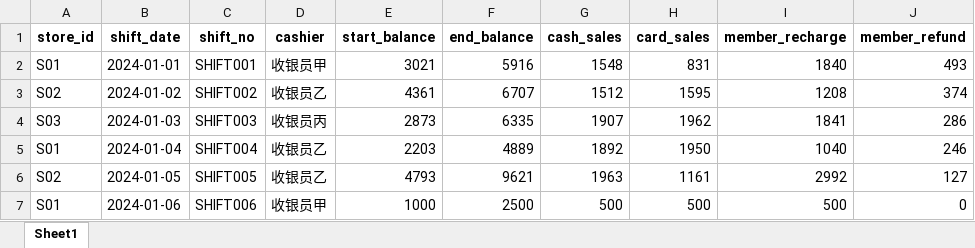
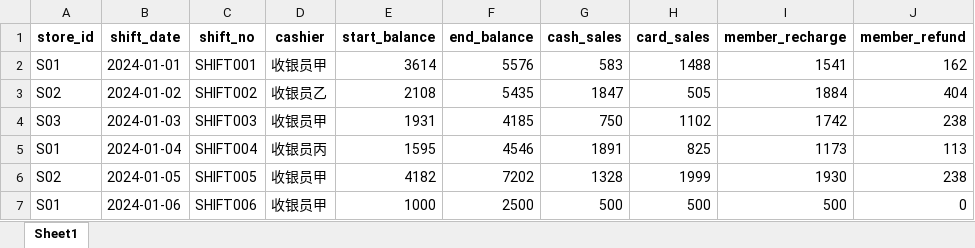
Before and after one commit to 273798536/mypro, an Excel workbook: y11581/samples/shift_records.xlsx, sheet Sheet1, drawn as a sheet; values as stored, in another font and other column widths than the file's, no borders; the diff names each change by its address in the sheet, - before the commit and + after, or states it on an @@ line.

```diff
--- a/y11581/samples/shift_records.xlsx (sheet Sheet1)
+++ b/y11581/samples/shift_records.xlsx (sheet Sheet1)
-E2 (start_balance): 3021
+E2 (start_balance): 3614
-F2 (end_balance): 5916
+F2 (end_balance): 5576
-G2 (cash_sales): 1548
+G2 (cash_sales): 583
-H2 (card_sales): 831
+H2 (card_sales): 1488
-I2 (member_recharge): 1840
+I2 (member_recharge): 1541
-J2 (member_refund): 493
+J2 (member_refund): 162
-E3 (start_balance): 4361
+E3 (start_balance): 2108
-F3 (end_balance): 6707
+F3 (end_balance): 5435
-G3 (cash_sales): 1512
+G3 (cash_sales): 1847
-H3 (card_sales): 1595
+H3 (card_sales): 505
-I3 (member_recharge): 1208
+I3 (member_recharge): 1884
-J3 (member_refund): 374
+J3 (member_refund): 404
-D4 (cashier): 收银员丙
+D4 (cashier): 收银员甲
-E4 (start_balance): 2873
+E4 (start_balance): 1931
-F4 (end_balance): 6335
+F4 (end_balance): 4185
-G4 (cash_sales): 1907
+G4 (cash_sales): 750
-H4 (card_sales): 1962
+H4 (card_sales): 1102
-I4 (member_recharge): 1841
+I4 (member_recharge): 1742
-J4 (member_refund): 286
+J4 (member_refund): 238
-D5 (cashier): 收银员乙
+D5 (cashier): 收银员丙
-E5 (start_balance): 2203
+E5 (start_balance): 1595
-F5 (end_balance): 4889
+F5 (end_balance): 4546
-G5 (cash_sales): 1892
+G5 (cash_sales): 1891
-H5 (card_sales): 1950
+H5 (card_sales): 825
-I5 (member_recharge): 1040
+I5 (member_recharge): 1173
-J5 (member_refund): 246
+J5 (member_refund): 113
-D6 (cashier): 收银员乙
+D6 (cashier): 收银员甲
-E6 (start_balance): 4793
+E6 (start_balance): 4182
-F6 (end_balance): 9621
+F6 (end_balance): 7202
-G6 (cash_sales): 1963
+G6 (cash_sales): 1328
-H6 (card_sales): 1161
+H6 (card_sales): 1999
-I6 (member_recharge): 2992
+I6 (member_recharge): 1930
-J6 (member_refund): 127
+J6 (member_refund): 238
```
Also changed, not shown: y11581/samples/handover_records.xlsx, y11581/samples/recharge_records.xlsx, 11 other files.
